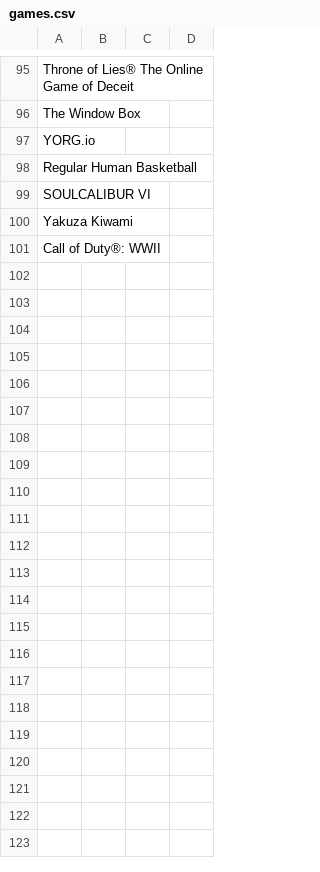
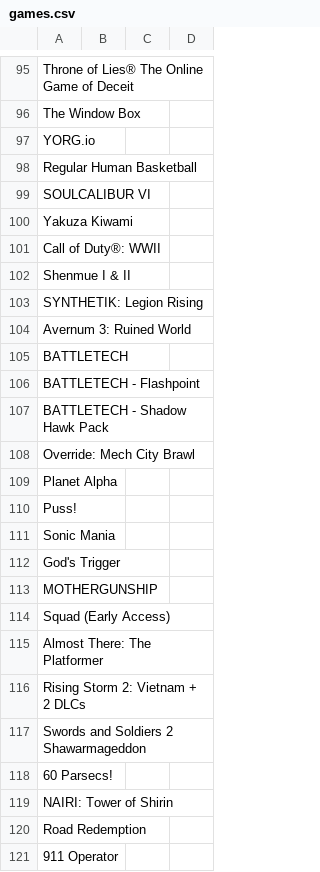
Before and after one commit to nikitaDanilenko/nikitaDanilenko.github.io, a CSV file: games/games.csv, drawn as a sheet; only a part is shown, gaps mark what is left out; the diff covers the shown part only; the diff names each change by its address in the sheet, - before the commit and + after, or states it on an @@ line.

```diff
--- a/games/games.csv
+++ b/games/games.csv
+row 102: Shenmue I & II
+row 103: SYNTHETIK: Legion Rising
+row 104: Avernum 3: Ruined World
+row 105: BATTLETECH
+row 106: BATTLETECH - Flashpoint
+row 107: BATTLETECH - Shadow Hawk Pack
+row 108: Override: Mech City Brawl
+row 109: Planet Alpha
+row 110: Puss!
+row 111: Sonic Mania
+row 112: God's Trigger
+row 113: MOTHERGUNSHIP
+row 114: Squad (Early Access)
+row 115: Almost There: The Platformer
+row 116: Rising Storm 2: Vietnam + 2 DLCs
+row 117: Swords and Soldiers 2 Shawarmageddon
+row 118: 60 Parsecs!
+row 119: NAIRI: Tower of Shirin
+row 120: Road Redemption
+row 121: 911 Operator
```
Also changed, not shown: 55 added rows elsewhere in this file, games/toReview.csv.
